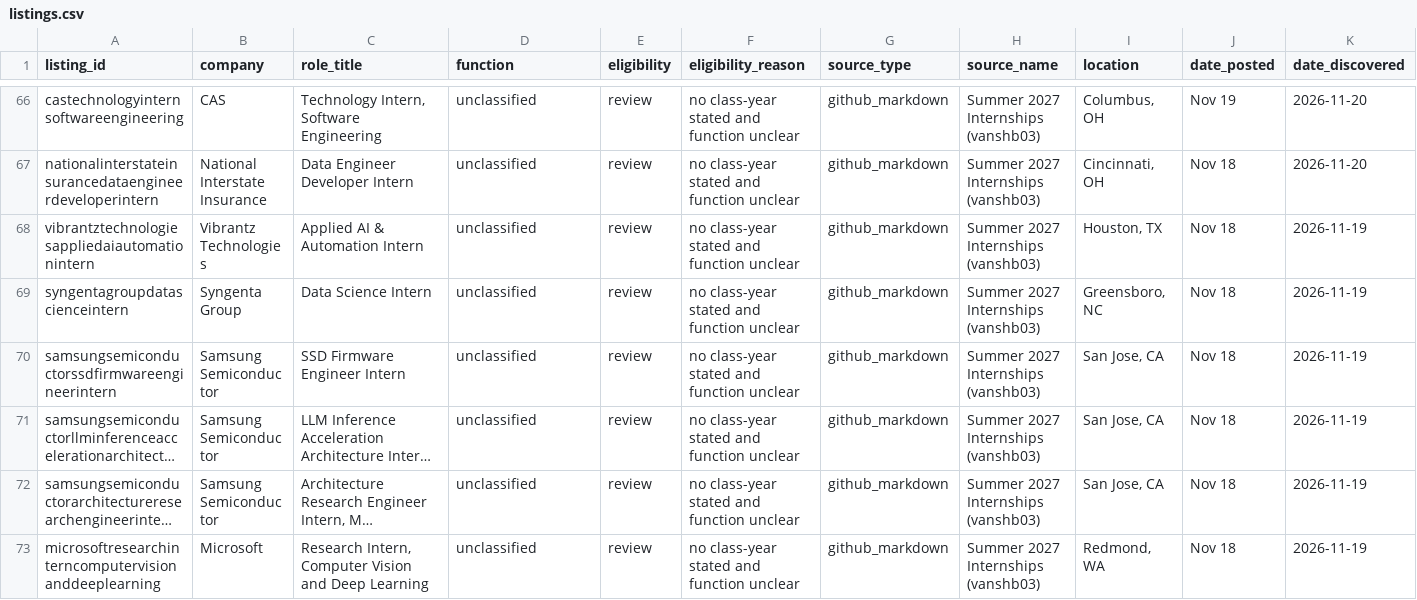
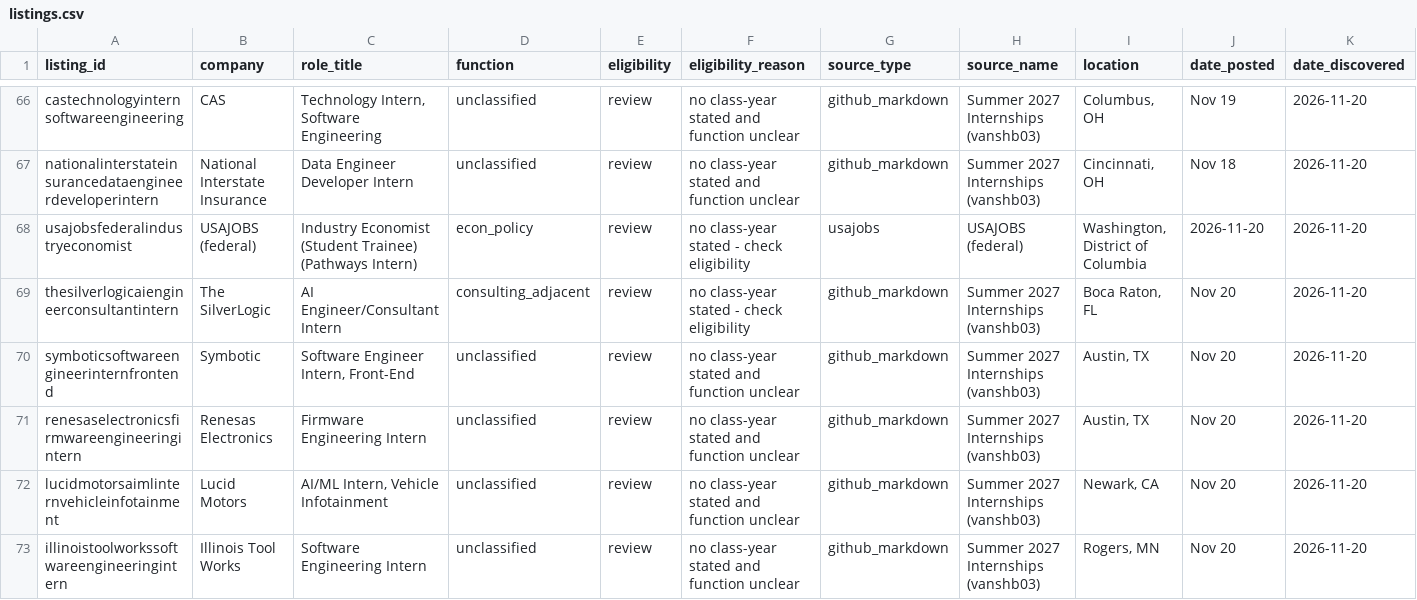
Before and after one commit to shivendaw-byte/internship-watcher, a CSV file: listings.csv, drawn as a sheet; only a part is shown, gaps mark what is left out; the shorter side is filled out with more unchanged rows; long unchanged cells end in …; rows hold the shown columns only; the diff covers the shown part only; the diff names each change by its address in the sheet, - before the commit and + after, or states it on an @@ line.

```diff
--- a/listings.csv
+++ b/listings.csv
+row 68: usajobsfederalindustryeconomist | USAJOBS (federal) | Industry Economist (Student Trainee) (Pathways Intern) | econ_policy | review | no class-year stated - check eligibility | usajobs | USAJOBS (federal) | Washington, District of Columbia | 2026-11-20 | 2026-11-20
+row 69: thesilverlogicaiengineerconsultantintern | The SilverLogic | AI Engineer/Consultant Intern | consulting_adjacent | review | no class-year stated - check eligibility | github_markdown | Summer 2027 Internships (vanshb03) | Boca Raton, FL | Nov 20 | 2026-11-20
+row 70: symboticsoftwareengineerinternfrontend | Symbotic | Software Engineer Intern, Front-End | unclassified | review | no class-year stated and function unclear | github_markdown | Summer 2027 Internships (vanshb03) | Austin, TX | Nov 20 | 2026-11-20
+row 71: renesaselectronicsfirmwareengineeringintern | Renesas Electronics | Firmware Engineering Intern | unclassified | review | no class-year stated and function unclear | github_markdown | Summer 2027 Internships (vanshb03) | Austin, TX | Nov 20 | 2026-11-20
+row 72: lucidmotorsaimlinternvehicleinfotainment | Lucid Motors | AI/ML Intern, Vehicle Infotainment | unclassified | review | no class-year stated and function unclear | github_markdown | Summer 2027 Internships (vanshb03) | Newark, CA | Nov 20 | 2026-11-20
+row 73: illinoistoolworkssoftwareengineeringintern | Illinois Tool Works | Software Engineering Intern | unclassified | review | no class-year stated and function unclear | github_markdown | Summer 2027 Internships (vanshb03) | Rogers, MN | Nov 20 | 2026-11-20
```
Also changed, not shown: 6 added rows elsewhere in this file, 1 other file.
